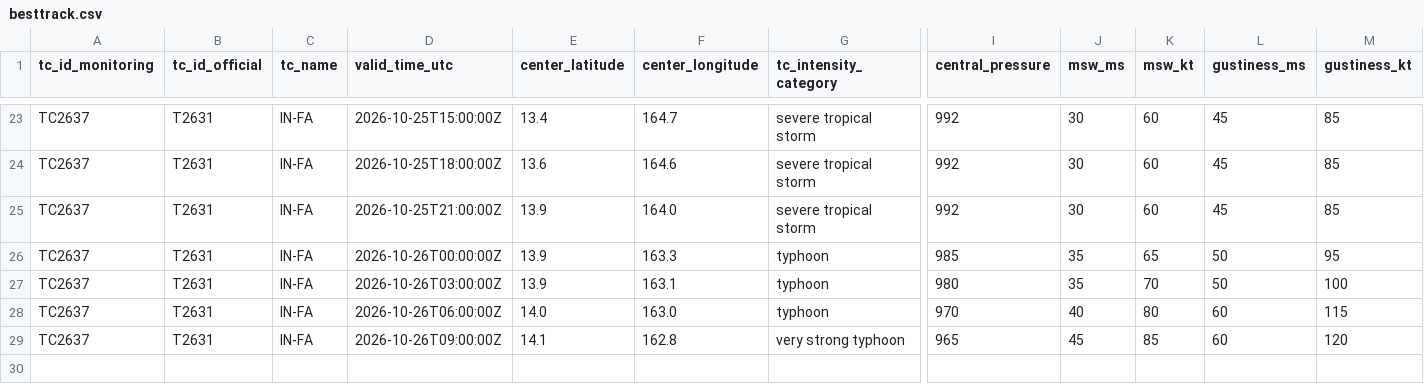
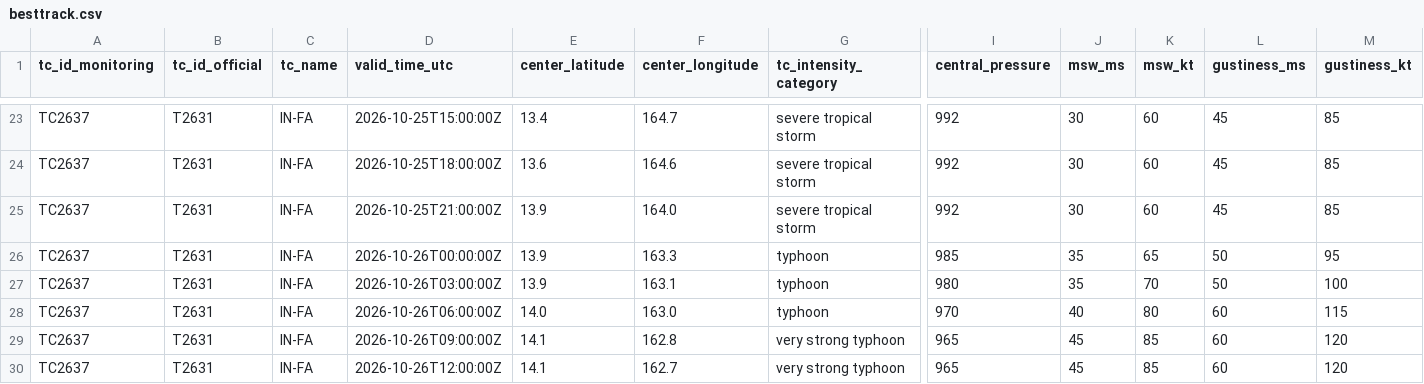
Before and after one commit to beuraieon-a/jma-tc-tracker, a CSV file: data/T2631_IN-FA/besttrack.csv, drawn as a sheet; only a part is shown, gaps mark what is left out; rows hold the shown columns only; the diff names each change by its address in the sheet, - before the commit and + after, or states it on an @@ line.

Commit message:
data: 40324965656 2026-10-26T12:45:25Z

```diff
--- a/data/T2631_IN-FA/besttrack.csv
+++ b/data/T2631_IN-FA/besttrack.csv
+row 30: TC2637 | T2631 | IN-FA | 2026-10-26T12:00:00Z | 14.1 | 162.7 | very strong typhoon | 965 | 45 | 85 | 60 | 120
```
Also changed, not shown: 4 other files.
